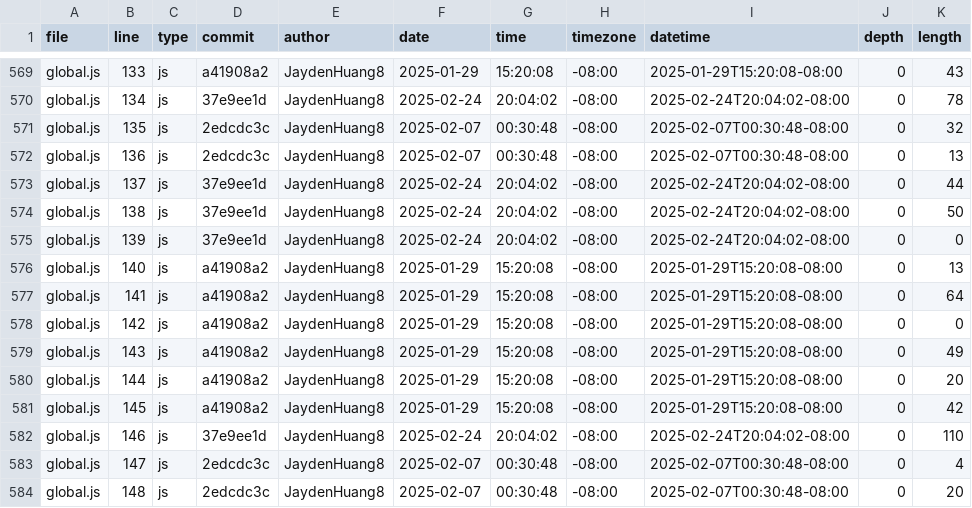
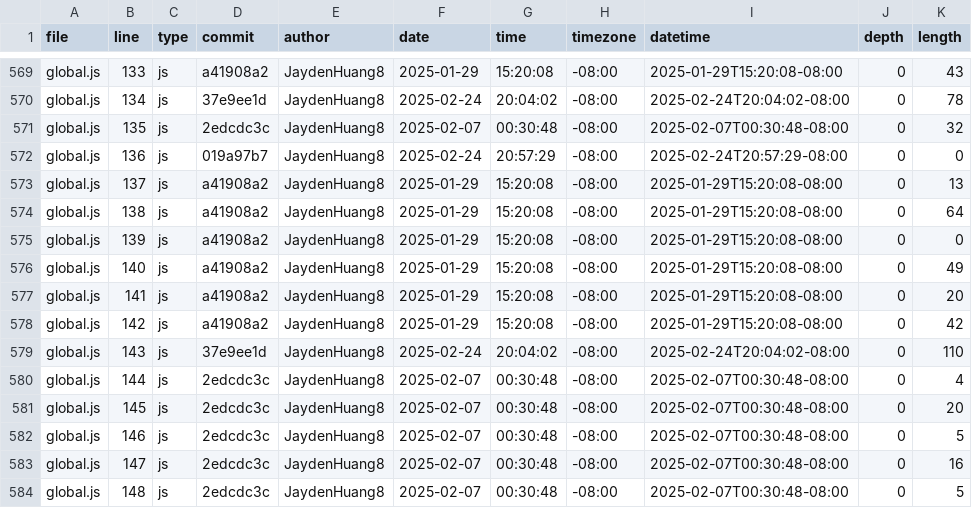
Before and after one commit to JaydenHuang8/portfolio, a CSV file: meta/loc.csv, drawn as a sheet; only a part is shown, gaps mark what is left out; the diff covers the shown part only.

```diff
--- a/meta/loc.csv
+++ b/meta/loc.csv
@@ -571,14 +571,14 @@ global.js,134,js,37e9ee1d,JaydenHuang8,2025-02-24,20:04:02,-08:00,2025-02-24T20:
 global.js,135,js,2edcdc3c,JaydenHuang8,2025-02-07,00:30:48,-08:00,2025-02-07T00:30:48-08:00,0,32
-global.js,136,js,2edcdc3c,JaydenHuang8,2025-02-07,00:30:48,-08:00,2025-02-07T00:30:48-08:00,0,13
-global.js,137,js,37e9ee1d,JaydenHuang8,2025-02-24,20:04:02,-08:00,2025-02-24T20:04:02-08:00,0,44
-global.js,138,js,37e9ee1d,JaydenHuang8,2025-02-24,20:04:02,-08:00,2025-02-24T20:04:02-08:00,0,50
-global.js,139,js,37e9ee1d,JaydenHuang8,2025-02-24,20:04:02,-08:00,2025-02-24T20:04:02-08:00,0,0
-global.js,140,js,a41908a2,JaydenHuang8,2025-01-29,15:20:08,-08:00,2025-01-29T15:20:08-08:00,0,13
-global.js,141,js,a41908a2,JaydenHuang8,2025-01-29,15:20:08,-08:00,2025-01-29T15:20:08-08:00,0,64
-global.js,142,js,a41908a2,JaydenHuang8,2025-01-29,15:20:08,-08:00,2025-01-29T15:20:08-08:00,0,0
-global.js,143,js,a41908a2,JaydenHuang8,2025-01-29,15:20:08,-08:00,2025-01-29T15:20:08-08:00,0,49
-global.js,144,js,a41908a2,JaydenHuang8,2025-01-29,15:20:08,-08:00,2025-01-29T15:20:08-08:00,0,20
-global.js,145,js,a41908a2,JaydenHuang8,2025-01-29,15:20:08,-08:00,2025-01-29T15:20:08-08:00,0,42
-global.js,146,js,37e9ee1d,JaydenHuang8,2025-02-24,20:04:02,-08:00,2025-02-24T20:04:02-08:00,0,110
-global.js,147,js,2edcdc3c,JaydenHuang8,2025-02-07,00:30:48,-08:00,2025-02-07T00:30:48-08:00,0,4
-global.js,148,js,2edcdc3c,JaydenHuang8,2025-02-07,00:30:48,-08:00,2025-02-07T00:30:48-08:00,0,20
+global.js,136,js,019a97b7,JaydenHuang8,2025-02-24,20:57:29,-08:00,2025-02-24T20:57:29-08:00,0,0
+global.js,137,js,a41908a2,JaydenHuang8,2025-01-29,15:20:08,-08:00,2025-01-29T15:20:08-08:00,0,13
+global.js,138,js,a41908a2,JaydenHuang8,2025-01-29,15:20:08,-08:00,2025-01-29T15:20:08-08:00,0,64
+global.js,139,js,a41908a2,JaydenHuang8,2025-01-29,15:20:08,-08:00,2025-01-29T15:20:08-08:00,0,0
+global.js,140,js,a41908a2,JaydenHuang8,2025-01-29,15:20:08,-08:00,2025-01-29T15:20:08-08:00,0,49
+global.js,141,js,a41908a2,JaydenHuang8,2025-01-29,15:20:08,-08:00,2025-01-29T15:20:08-08:00,0,20
+global.js,142,js,a41908a2,JaydenHuang8,2025-01-29,15:20:08,-08:00,2025-01-29T15:20:08-08:00,0,42
+global.js,143,js,37e9ee1d,JaydenHuang8,2025-02-24,20:04:02,-08:00,2025-02-24T20:04:02-08:00,0,110
+global.js,144,js,2edcdc3c,JaydenHuang8,2025-02-07,00:30:48,-08:00,2025-02-07T00:30:48-08:00,0,4
+global.js,145,js,2edcdc3c,JaydenHuang8,2025-02-07,00:30:48,-08:00,2025-02-07T00:30:48-08:00,0,20
+global.js,146,js,2edcdc3c,JaydenHuang8,2025-02-07,00:30:48,-08:00,2025-02-07T00:30:48-08:00,0,5
+global.js,147,js,2edcdc3c,JaydenHuang8,2025-02-07,00:30:48,-08:00,2025-02-07T00:30:48-08:00,0,16
+global.js,148,js,2edcdc3c,JaydenHuang8,2025-02-07,00:30:48,-08:00,2025-02-07T00:30:48-08:00,0,5
```
Also changed, not shown: 3 removed rows and 49 edited cells elsewhere in this file.
